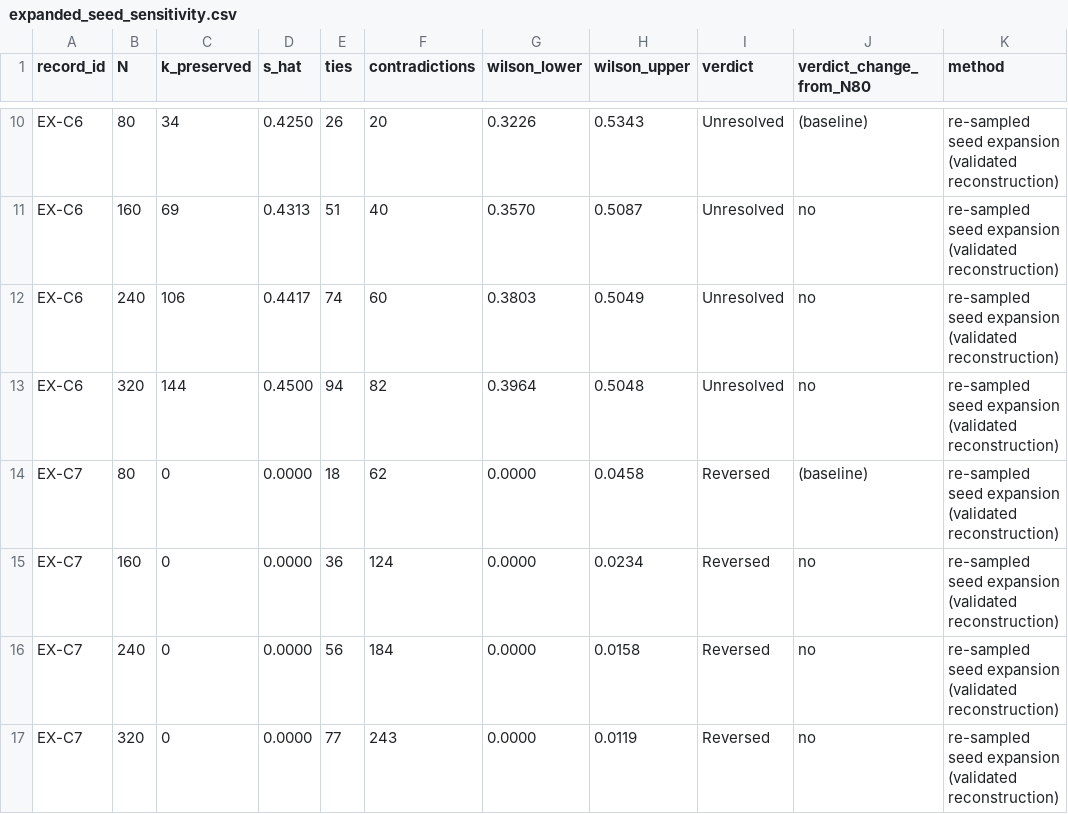
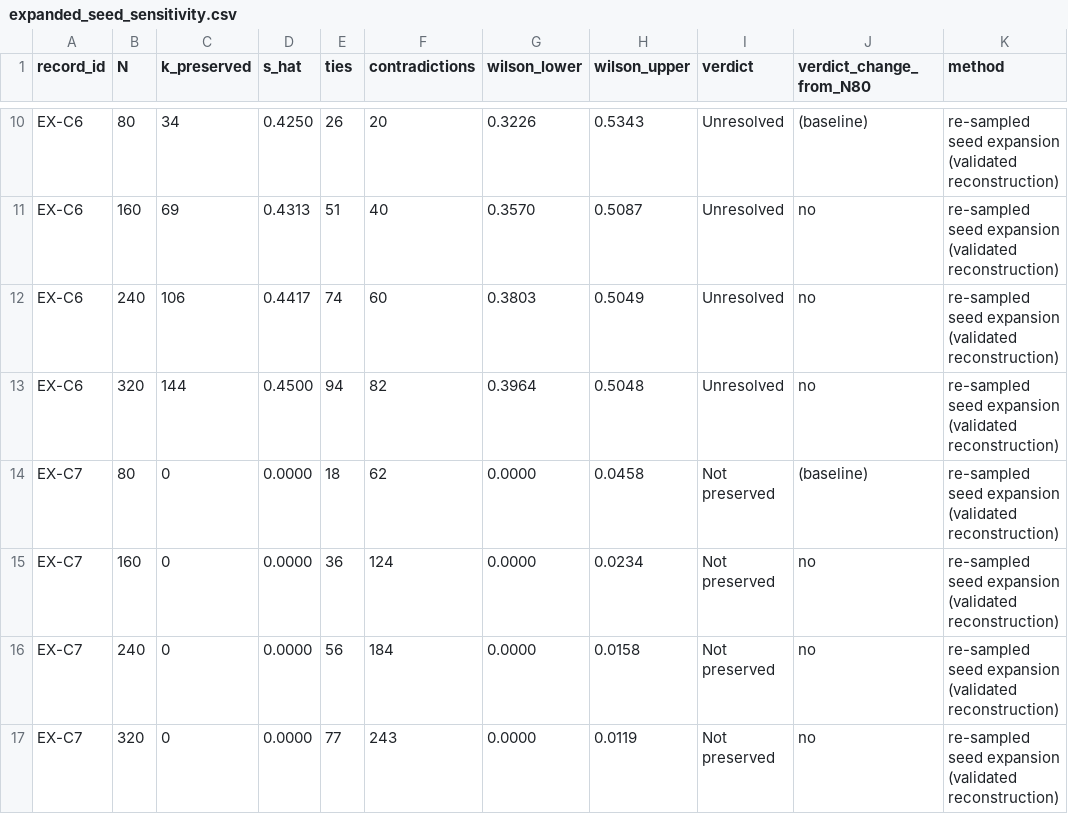
Before and after one commit to Bossy-Ye/artifact-review-claimstab, a CSV file: artifact/external_audit/budget_sensitivity/expanded_seed_sensitivity.csv, drawn as a sheet; only a part is shown, gaps mark what is left out.

```diff
--- a/artifact/external_audit/budget_sensitivity/expanded_seed_sensitivity.csv
+++ b/artifact/external_audit/budget_sensitivity/expanded_seed_sensitivity.csv
@@ -13,5 +13,5 @@ EX-C6,240,106,0.4417,74,60,0.3803,0.5049,Unresolved,no,re-sampled seed expansion
 EX-C6,320,144,0.4500,94,82,0.3964,0.5048,Unresolved,no,re-sampled seed expansion (validated reconstruction)
-EX-C7,80,0,0.0000,18,62,0.0000,0.0458,Reversed,(baseline),re-sampled seed expansion (validated reconstruction)
-EX-C7,160,0,0.0000,36,124,0.0000,0.0234,Reversed,no,re-sampled seed expansion (validated reconstruction)
-EX-C7,240,0,0.0000,56,184,0.0000,0.0158,Reversed,no,re-sampled seed expansion (validated reconstruction)
-EX-C7,320,0,0.0000,77,243,0.0000,0.0119,Reversed,no,re-sampled seed expansion (validated reconstruction)
+EX-C7,80,0,0.0000,18,62,0.0000,0.0458,Not preserved,(baseline),re-sampled seed expansion (validated reconstruction)
+EX-C7,160,0,0.0000,36,124,0.0000,0.0234,Not preserved,no,re-sampled seed expansion (validated reconstruction)
+EX-C7,240,0,0.0000,56,184,0.0000,0.0158,Not preserved,no,re-sampled seed expansion (validated reconstruction)
+EX-C7,320,0,0.0000,77,243,0.0000,0.0119,Not preserved,no,re-sampled seed expansion (validated reconstruction)
```
Also changed, not shown: artifact/external_audit/tier1_robustness/tier1_budget_seed_expansion.csv, artifact/external_audit/tier1_robustness/tier1_robustness_status.csv, 46 other files.
